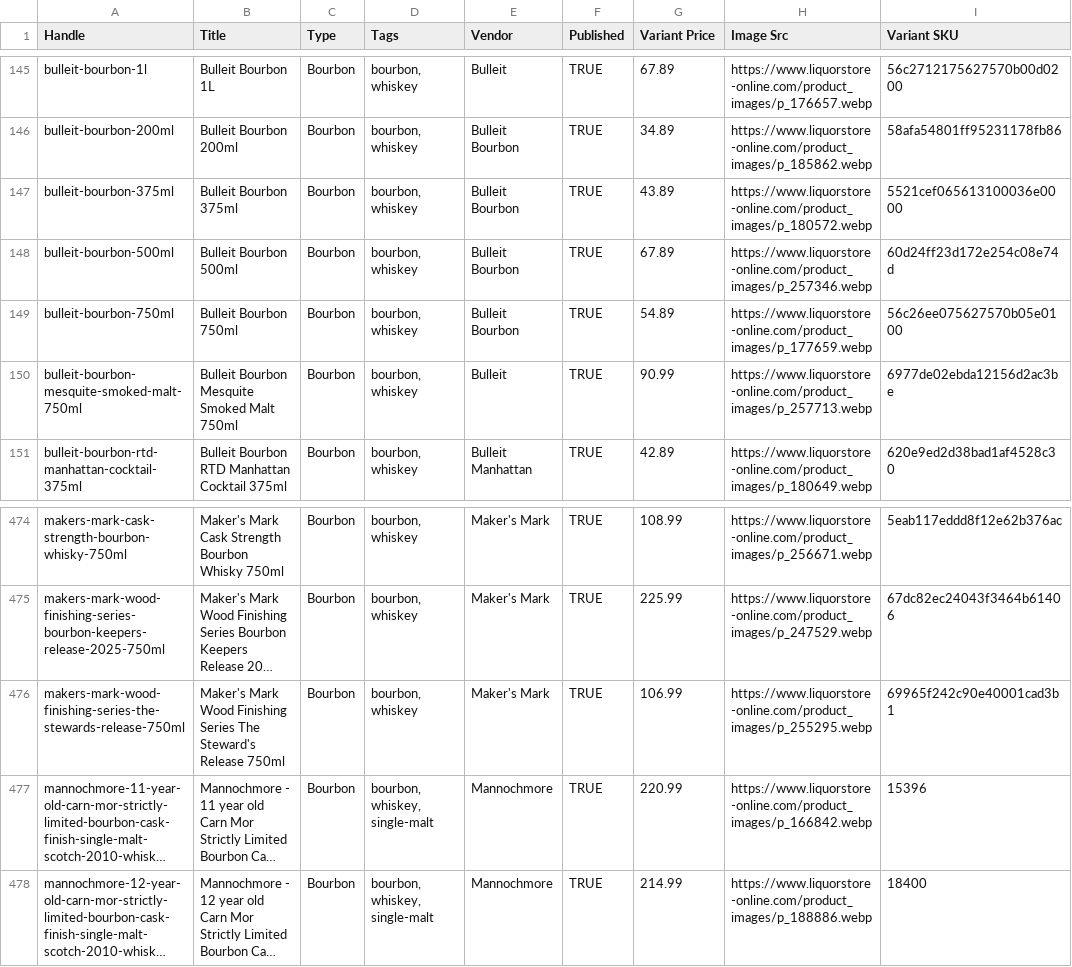
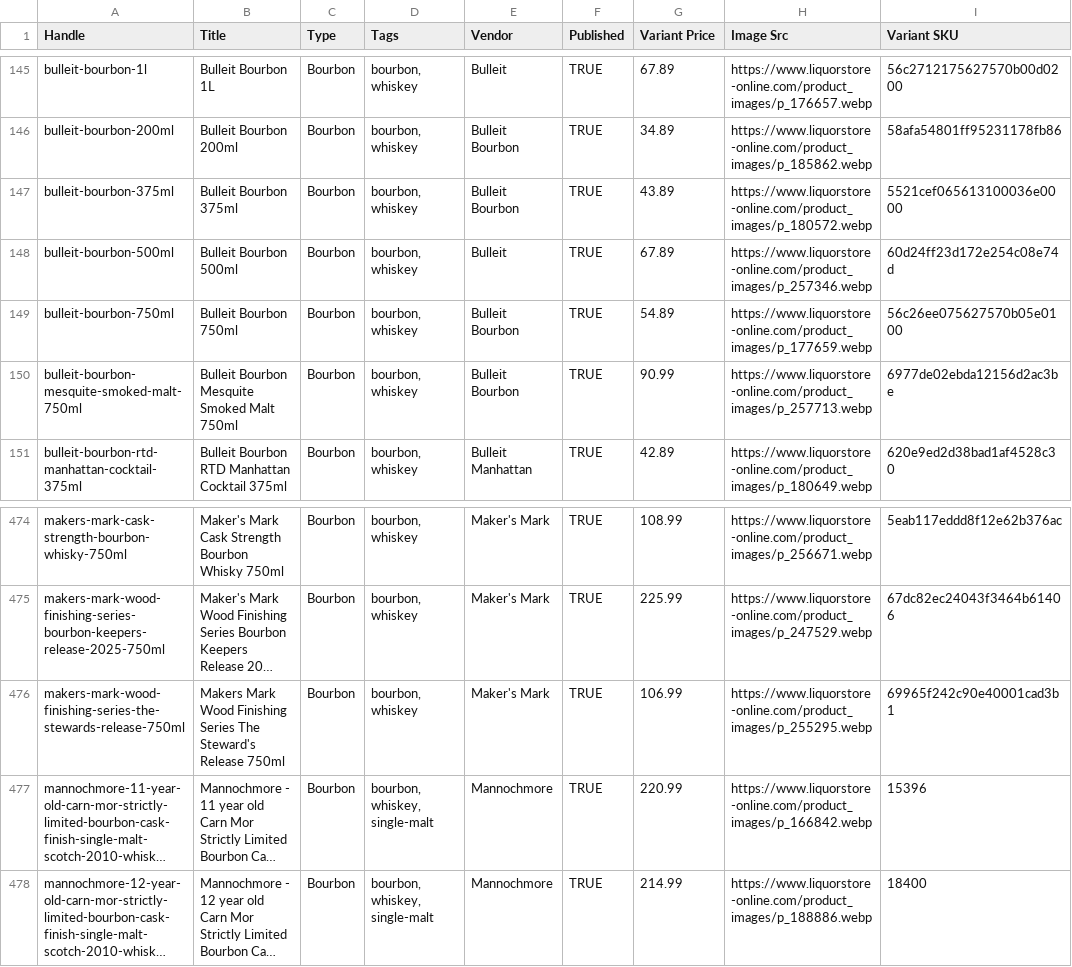
Before and after one commit to Njawnson/bourbon-shopify-sync, a CSV file: output/matrixify_update.csv, drawn as a sheet; only a part is shown, gaps mark what is left out; long unchanged cells end in …; the diff names each change by its address in the sheet, - before the commit and + after, or states it on an @@ line.

```diff
--- a/output/matrixify_update.csv
+++ b/output/matrixify_update.csv
-E148 (Vendor): Bulleit Bourbon
+E148 (Vendor): Bulleit
-E150 (Vendor): Bulleit
+E150 (Vendor): Bulleit Bourbon
-B476 (Title): Maker's Mark Wood…
+B476 (Title): Makers Mark Wood…
```
